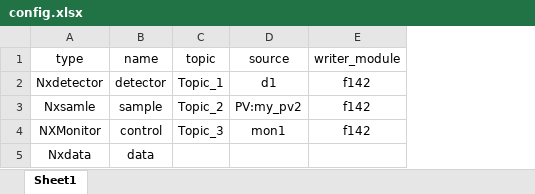
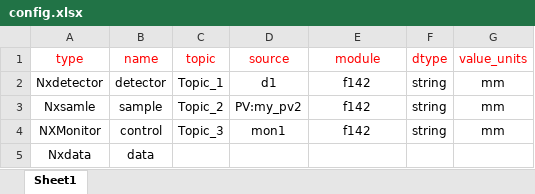
Before and after one commit to ess-dmsc/generate-nexus-files, an Excel workbook: examples/odin/config.xlsx, sheet Sheet1, drawn as a sheet; values as stored, in another font and other column widths than the file's, no borders; the diff names each change by its address in the sheet, - before the commit and + after, or states it on an @@ line.

```diff
--- a/examples/odin/config.xlsx (sheet Sheet1)
+++ b/examples/odin/config.xlsx (sheet Sheet1)
+column F (dtype), rows 2-4: all string
+column G (value_units), rows 2-4: all mm
-A1:E1 text colour: black
+A1:E1 text colour: #FF0000
-E1: writer_module
+E1: module
```
Also changed, not shown: 2 other files.
